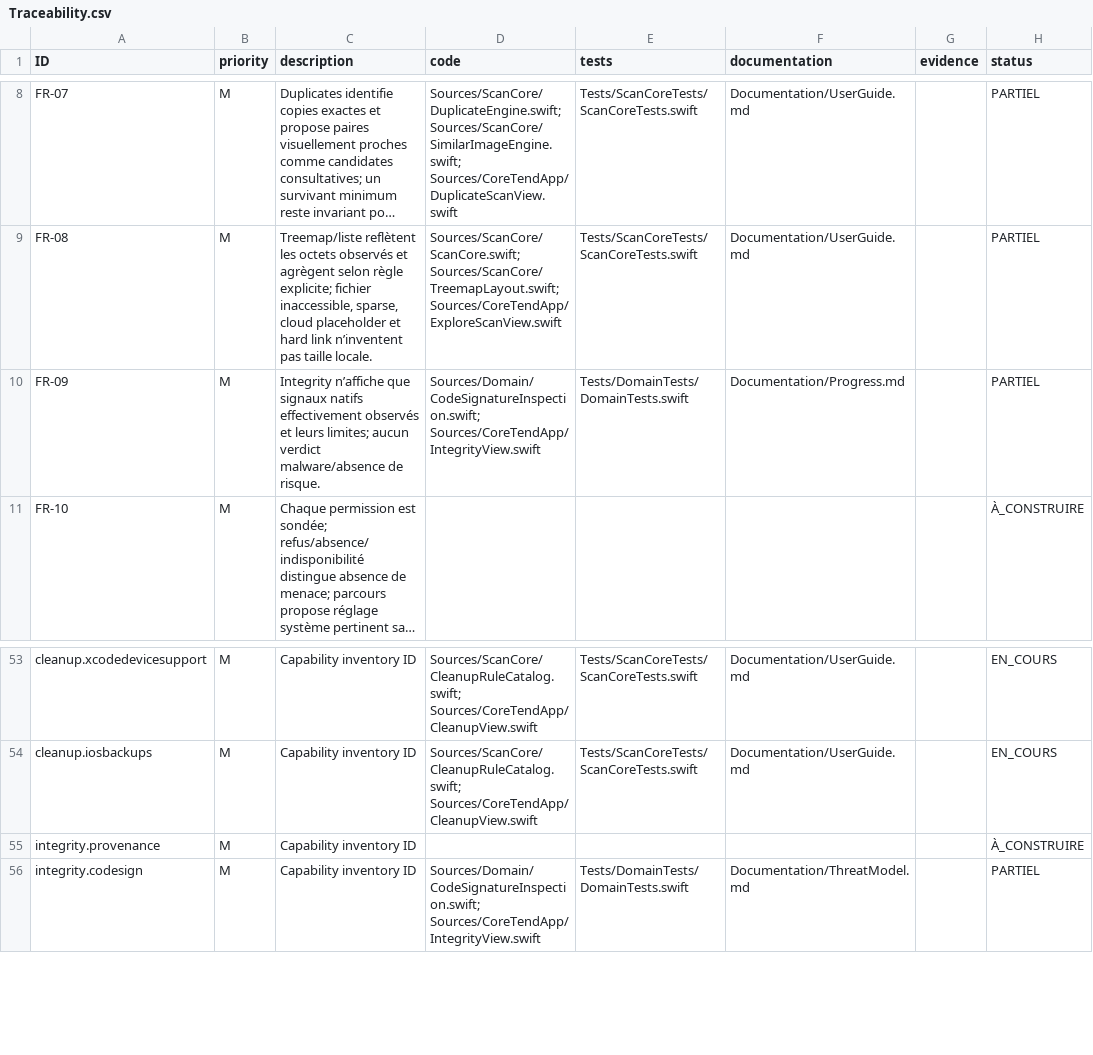
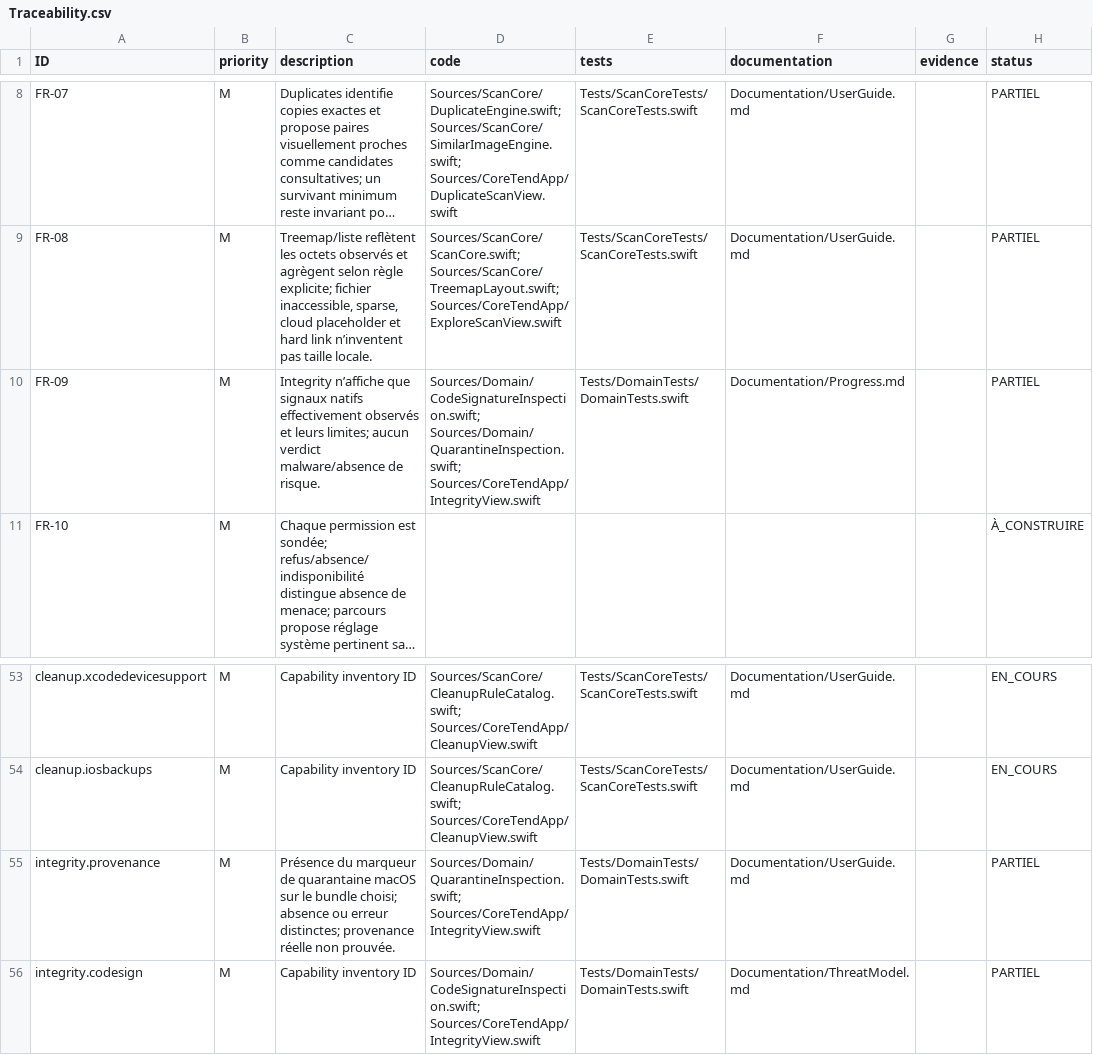
Before and after one commit to ahmetbsbnr/coretend, a CSV file: Documentation/Traceability.csv, drawn as a sheet; only a part is shown, gaps mark what is left out; long unchanged cells end in …; the diff names each change by its address in the sheet, - before the commit and + after, or states it on an @@ line.

Commit message:
feat: show macOS quarantine marker as limited integrity signal

```diff
--- a/Documentation/Traceability.csv
+++ b/Documentation/Traceability.csv
-D10 (code): Sources/Domain/CodeSignatureInspection.swift; Sources/CoreTendApp/IntegrityView.swift
+D10 (code): Sources/Domain/CodeSignatureInspection.swift; Sources/Domain/QuarantineInspection.swift; Sources/CoreTendApp/IntegrityView.swift
-C55 (description): Capability inventory ID
+C55 (description): Présence du marqueur de quarantaine macOS sur le bundle choisi; absence ou erreur distinctes; provenance réelle non prouvée.
-D55 (code): (empty)
+D55 (code): Sources/Domain/QuarantineInspection.swift; Sources/CoreTendApp/IntegrityView.swift
-E55 (tests): (empty)
+E55 (tests): Tests/DomainTests/DomainTests.swift
-F55 (documentation): (empty)
+F55 (documentation): Documentation/UserGuide.md
-H55 (status): À_CONSTRUIRE
+H55 (status): PARTIEL
```
Also changed, not shown: 7 other files.
